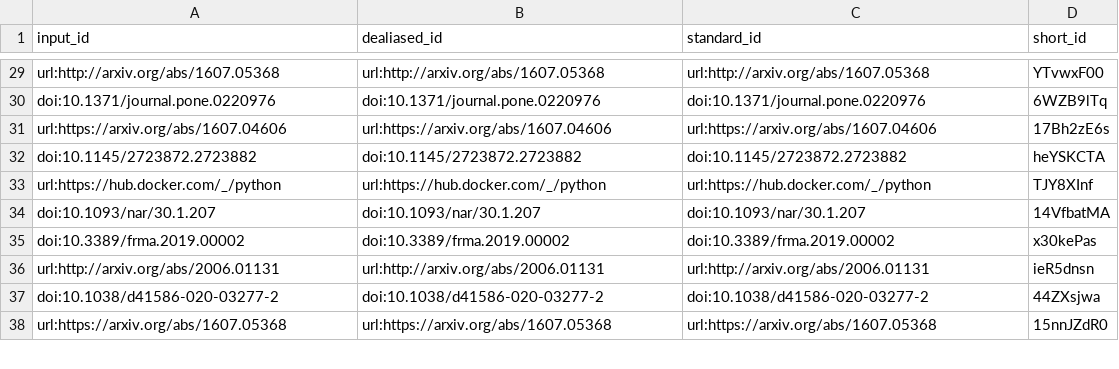
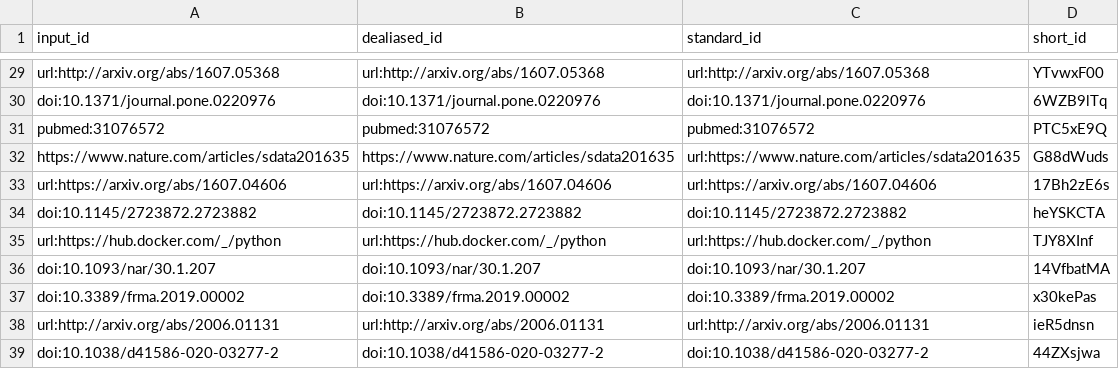
Before and after one commit to J-Wengler/NLP_Paper, a TSV file: citations.tsv, drawn as a sheet; only a part is shown, gaps mark what is left out; the shorter side is filled out with more unchanged rows; the diff names each change by its address in the sheet, - before the commit and + after, or states it on an @@ line.

Commit message:
Continued working on Methods section [ci skip]
This build is based on
https://github.com/J-Wengler/NLP_Paper/commit/71842dd0e7cd8036d267a39d33b62b3acfa05d85.

This commit was created by the following CI build and job:
https://github.com/J-Wengler/NLP_Paper/commit/71842dd0e7cd8036d267a39d33b62b3acfa05d85/checks
https://github.com/J-Wengler/NLP_Paper/runs/1105780033

```diff
--- a/citations.tsv
+++ b/citations.tsv
+row 31: pubmed:31076572 | pubmed:31076572 | pubmed:31076572 | PTC5xE9Q
+row 32: https://www.nature.com/articles/sdata201635 | https://www.nature.com/articles/sdata201635 | url:https://www.nature.com/articles/sdata201635 | G88dWuds
```
Also changed, not shown: 7 other files.
